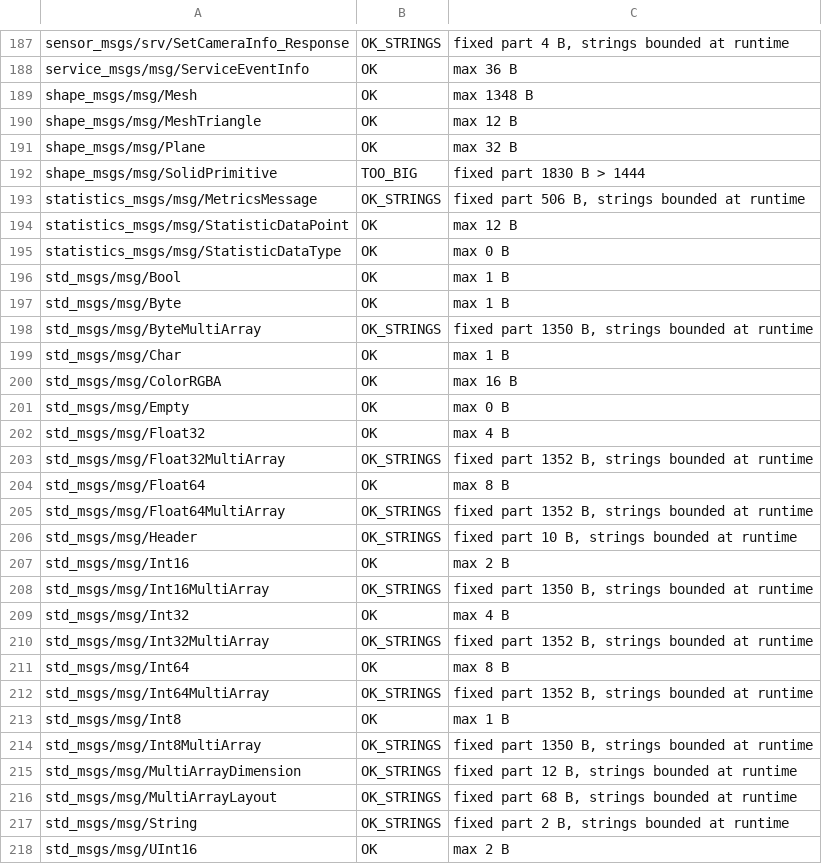
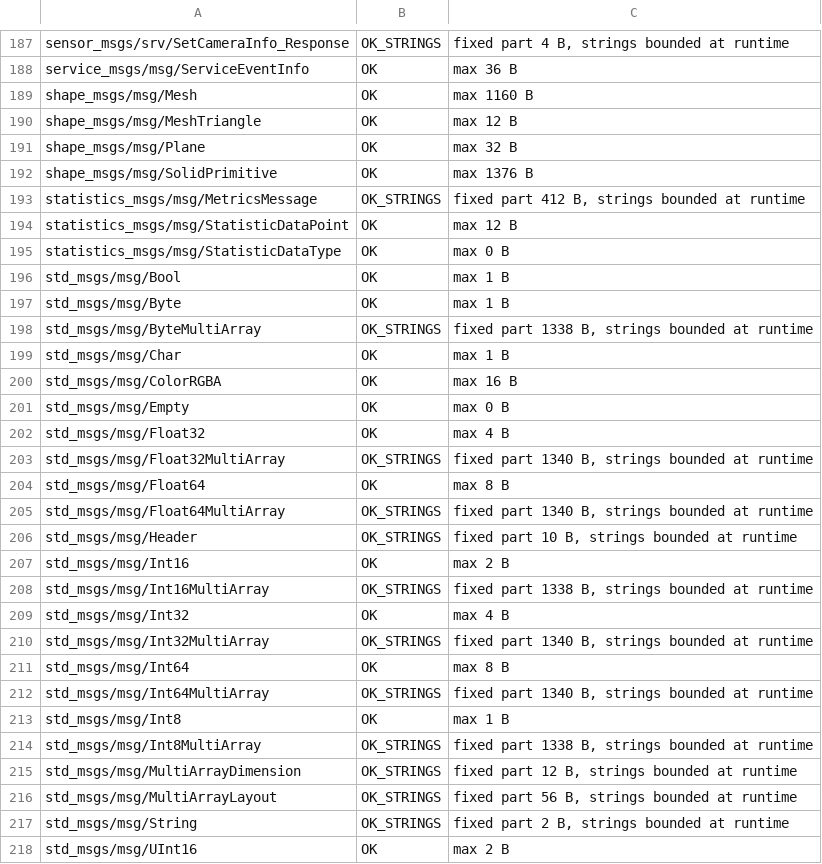
Before and after one commit to tsnlab/tickle, a TSV file: rmw_tickle/tools/p2_inventory_jazzy_with_proposal.tsv, drawn as a sheet; only a part is shown, gaps mark what is left out; the diff covers the shown part only.

```diff
--- a/rmw_tickle/tools/p2_inventory_jazzy_with_proposal.tsv
+++ b/rmw_tickle/tools/p2_inventory_jazzy_with_proposal.tsv
@@ -188,7 +188,7 @@ sensor_msgs/srv/SetCameraInfo_Response	OK_STRINGS	fixed part 4 B, strings bounde
 service_msgs/msg/ServiceEventInfo	OK	max 36 B
-shape_msgs/msg/Mesh	OK	max 1348 B
+shape_msgs/msg/Mesh	OK	max 1160 B
 shape_msgs/msg/MeshTriangle	OK	max 12 B
 shape_msgs/msg/Plane	OK	max 32 B
-shape_msgs/msg/SolidPrimitive	TOO_BIG	fixed part 1830 B > 1444
-statistics_msgs/msg/MetricsMessage	OK_STRINGS	fixed part 506 B, strings bounded at runtime
+shape_msgs/msg/SolidPrimitive	OK	max 1376 B
+statistics_msgs/msg/MetricsMessage	OK_STRINGS	fixed part 412 B, strings bounded at runtime
 statistics_msgs/msg/StatisticDataPoint	OK	max 12 B
@@ -197,3 +197,3 @@ std_msgs/msg/Bool	OK	max 1 B
 std_msgs/msg/Byte	OK	max 1 B
-std_msgs/msg/ByteMultiArray	OK_STRINGS	fixed part 1350 B, strings bounded at runtime
+std_msgs/msg/ByteMultiArray	OK_STRINGS	fixed part 1338 B, strings bounded at runtime
 std_msgs/msg/Char	OK	max 1 B
@@ -202,16 +202,16 @@ std_msgs/msg/Empty	OK	max 0 B
 std_msgs/msg/Float32	OK	max 4 B
-std_msgs/msg/Float32MultiArray	OK_STRINGS	fixed part 1352 B, strings bounded at runtime
+std_msgs/msg/Float32MultiArray	OK_STRINGS	fixed part 1340 B, strings bounded at runtime
 std_msgs/msg/Float64	OK	max 8 B
-std_msgs/msg/Float64MultiArray	OK_STRINGS	fixed part 1352 B, strings bounded at runtime
+std_msgs/msg/Float64MultiArray	OK_STRINGS	fixed part 1340 B, strings bounded at runtime
 std_msgs/msg/Header	OK_STRINGS	fixed part 10 B, strings bounded at runtime
 std_msgs/msg/Int16	OK	max 2 B
-std_msgs/msg/Int16MultiArray	OK_STRINGS	fixed part 1350 B, strings bounded at runtime
+std_msgs/msg/Int16MultiArray	OK_STRINGS	fixed part 1338 B, strings bounded at runtime
 std_msgs/msg/Int32	OK	max 4 B
-std_msgs/msg/Int32MultiArray	OK_STRINGS	fixed part 1352 B, strings bounded at runtime
+std_msgs/msg/Int32MultiArray	OK_STRINGS	fixed part 1340 B, strings bounded at runtime
 std_msgs/msg/Int64	OK	max 8 B
-std_msgs/msg/Int64MultiArray	OK_STRINGS	fixed part 1352 B, strings bounded at runtime
+std_msgs/msg/Int64MultiArray	OK_STRINGS	fixed part 1340 B, strings bounded at runtime
 std_msgs/msg/Int8	OK	max 1 B
-std_msgs/msg/Int8MultiArray	OK_STRINGS	fixed part 1350 B, strings bounded at runtime
+std_msgs/msg/Int8MultiArray	OK_STRINGS	fixed part 1338 B, strings bounded at runtime
 std_msgs/msg/MultiArrayDimension	OK_STRINGS	fixed part 12 B, strings bounded at runtime
-std_msgs/msg/MultiArrayLayout	OK_STRINGS	fixed part 68 B, strings bounded at runtime
+std_msgs/msg/MultiArrayLayout	OK_STRINGS	fixed part 56 B, strings bounded at runtime
 std_msgs/msg/String	OK_STRINGS	fixed part 2 B, strings bounded at runtime
```
Also changed, not shown: 74 edited cells elsewhere in this file, rmw_tickle/tools/p2_capacities_proposal.tsv, rmw_tickle/tools/p2_inventory_jazzy_asis.tsv.
